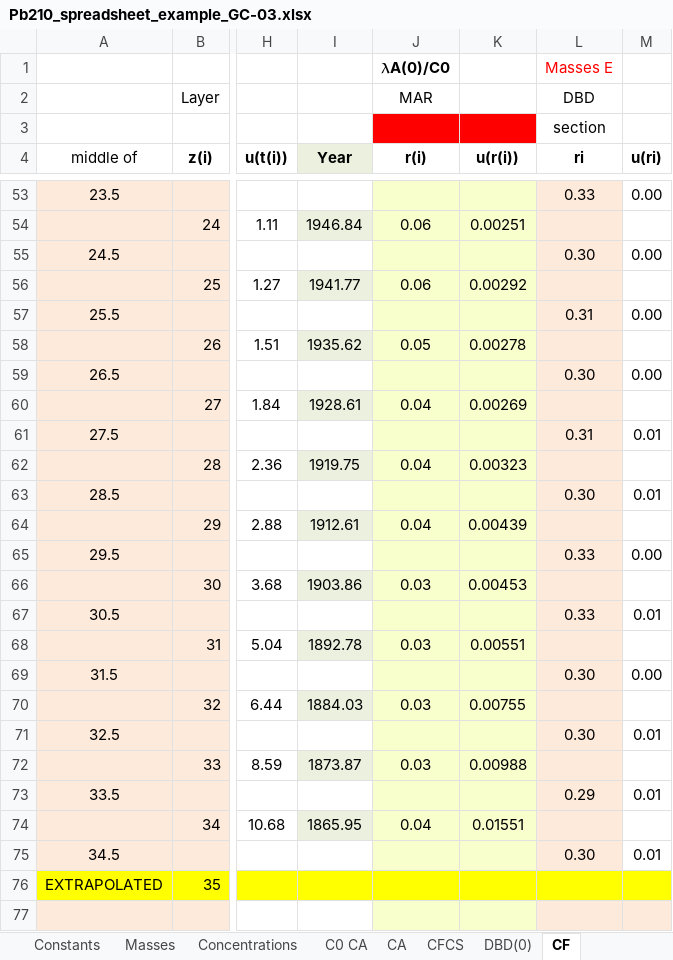
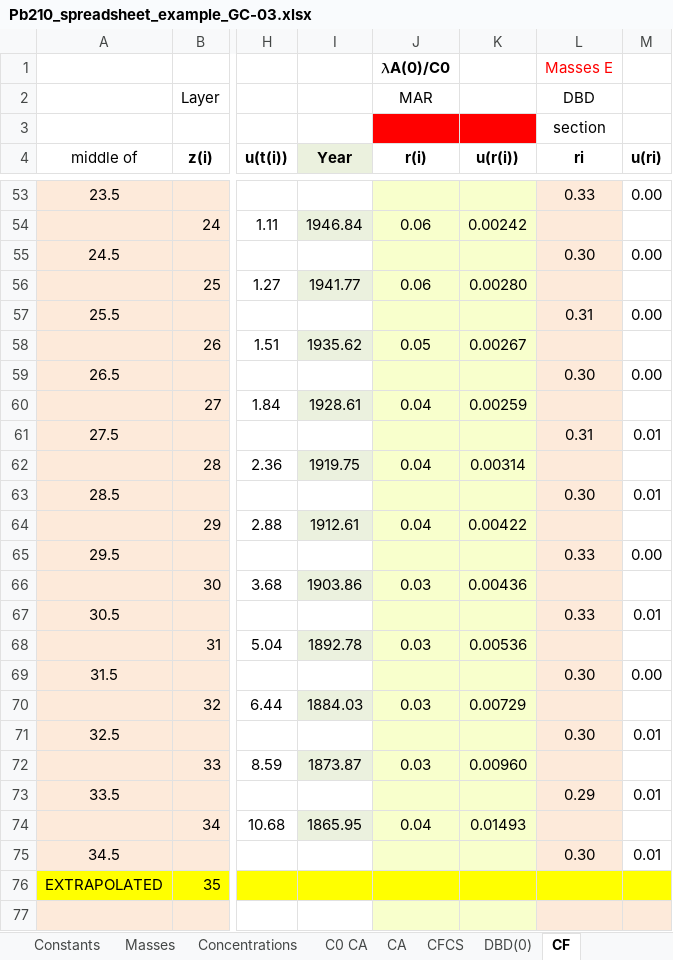
Before and after one commit to ram-24-mp/Pb210Modeler, an Excel workbook: Pb210_spreadsheet_example_GC-03.xlsx, sheet CF, drawn as a sheet; only a part is shown, gaps mark what is left out; values as stored, in another font and other column widths than the file's, no borders; charts and pictures not drawn; the diff covers the shown part only; the diff names each change by its address in the sheet, - before the commit and + after, or states it on an @@ line.

```diff
--- a/Pb210_spreadsheet_example_GC-03.xlsx (sheet CF)
+++ b/Pb210_spreadsheet_example_GC-03.xlsx (sheet CF)
-K54 (u(r(i))): 0.00251
+K54 (u(r(i))): 0.00242
-K56 (u(r(i))): 0.00292
+K56 (u(r(i))): 0.00280
-K58 (u(r(i))): 0.00278
+K58 (u(r(i))): 0.00267
-K60 (u(r(i))): 0.00269
+K60 (u(r(i))): 0.00259
-K62 (u(r(i))): 0.00323
+K62 (u(r(i))): 0.00314
-K64 (u(r(i))): 0.00439
+K64 (u(r(i))): 0.00422
-K66 (u(r(i))): 0.00453
+K66 (u(r(i))): 0.00436
-K68 (u(r(i))): 0.00551
+K68 (u(r(i))): 0.00536
-K70 (u(r(i))): 0.00755
+K70 (u(r(i))): 0.00729
-K72 (u(r(i))): 0.00988
+K72 (u(r(i))): 0.00960
-K74 (u(r(i))): 0.01551
+K74 (u(r(i))): 0.01493
```
Also changed, not shown: 27 edited cells elsewhere in this sheet, charts or pictures, 1 other file.
